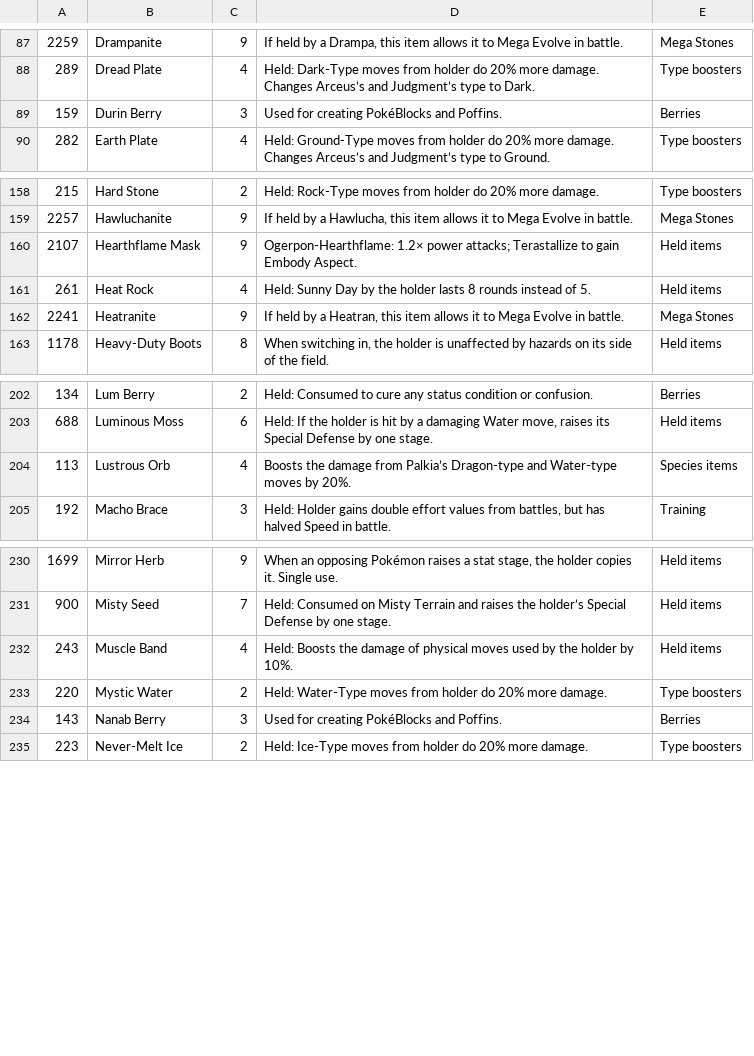
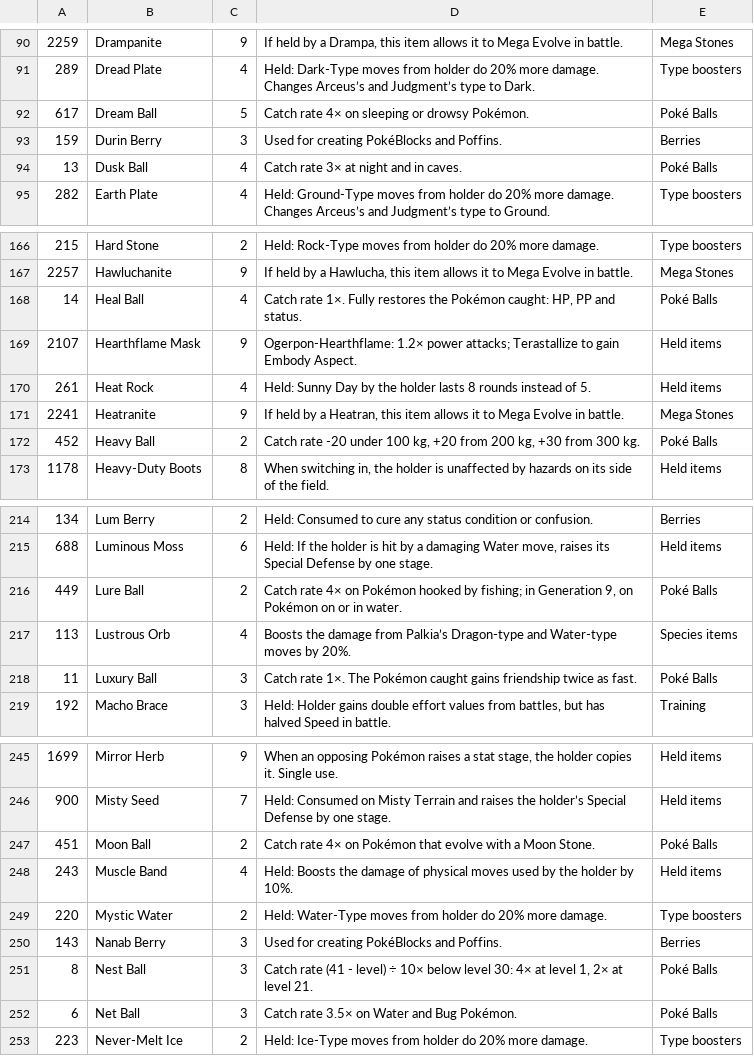
Before and after one commit to D3anDark/dexsearch, a TSV file: assets/items.tsv, drawn as a sheet; only a part is shown, gaps mark what is left out; the diff covers the shown part only.

Commit message:
Teams import from Showdown text or a DexSearch link and go out as a link, the Pokédex filters by a learned move or an ability, the damage calculator counts items, abilities, weather, critical hits, stat stages and burns, the Items screen shows what each Poké Ball does to the catch rate, and links to the web app open with a preview card.

```diff
--- a/assets/items.tsv
+++ b/assets/items.tsv
@@ -88,3 +91,5 @@
 289	Dread Plate	4	Held: Dark-Type moves from holder do 20% more damage. Changes Arceus’s and Judgment’s type to Dark.	Type boosters
+617	Dream Ball	5	Catch rate 4× on sleeping or drowsy Pokémon.	Poké Balls
 159	Durin Berry	3	Used for creating PokéBlocks and Poffins.	Berries
+13	Dusk Ball	4	Catch rate 3× at night and in caves.	Poké Balls
 282	Earth Plate	4	Held: Ground-Type moves from holder do 20% more damage. Changes Arceus’s and Judgment’s type to Ground.	Type boosters
@@ -159,2 +167,3 @@
 2257	Hawluchanite	9	If held by a Hawlucha, this item allows it to Mega Evolve in battle.	Mega Stones
+14	Heal Ball	4	Catch rate 1×. Fully restores the Pokémon caught: HP, PP and status.	Poké Balls
 2107	Hearthflame Mask	9	Ogerpon-Hearthflame: 1.2× power attacks; Terastallize to gain Embody Aspect.	Held items
@@ -162,2 +171,3 @@
 2241	Heatranite	9	If held by a Heatran, this item allows it to Mega Evolve in battle.	Mega Stones
+452	Heavy Ball	2	Catch rate -20 under 100 kg, +20 from 200 kg, +30 from 300 kg.	Poké Balls
 1178	Heavy-Duty Boots	8	When switching in, the holder is unaffected by hazards on its side of the field.	Held items
@@ -203,3 +215,5 @@
 688	Luminous Moss	6	Held: If the holder is hit by a damaging Water move, raises its Special Defense by one stage.	Held items
+449	Lure Ball	2	Catch rate 4× on Pokémon hooked by fishing; in Generation 9, on Pokémon on or in water.	Poké Balls
 113	Lustrous Orb	4	Boosts the damage from Palkia’s Dragon-type and Water-type moves by 20%.	Species items
+11	Luxury Ball	3	Catch rate 1×. The Pokémon caught gains friendship twice as fast.	Poké Balls
 192	Macho Brace	3	Held: Holder gains double effort values from battles, but has halved Speed in battle.	Training
@@ -231,2 +246,3 @@
 900	Misty Seed	7	Held: Consumed on Misty Terrain and raises the holder’s Special Defense by one stage.	Held items
+451	Moon Ball	2	Catch rate 4× on Pokémon that evolve with a Moon Stone.	Poké Balls
 243	Muscle Band	4	Held: Boosts the damage of physical moves used by the holder by 10%.	Held items
@@ -234,2 +250,4 @@
 143	Nanab Berry	3	Used for creating PokéBlocks and Poffins.	Berries
+8	Nest Ball	3	Catch rate (41 - level) ÷ 10× below level 30: 4× at level 1, 2× at level 21.	Poké Balls
+6	Net Ball	3	Catch rate 3.5× on Water and Bug Pokémon.	Poké Balls
 223	Never-Melt Ice	2	Held: Ice-Type moves from holder do 20% more damage.	Type boosters
```
Also changed, not shown: 18 added rows and 2 edited cells elsewhere in this file, assets/lang/es.tsv, assets/lang/ja.tsv, 54 other files.
